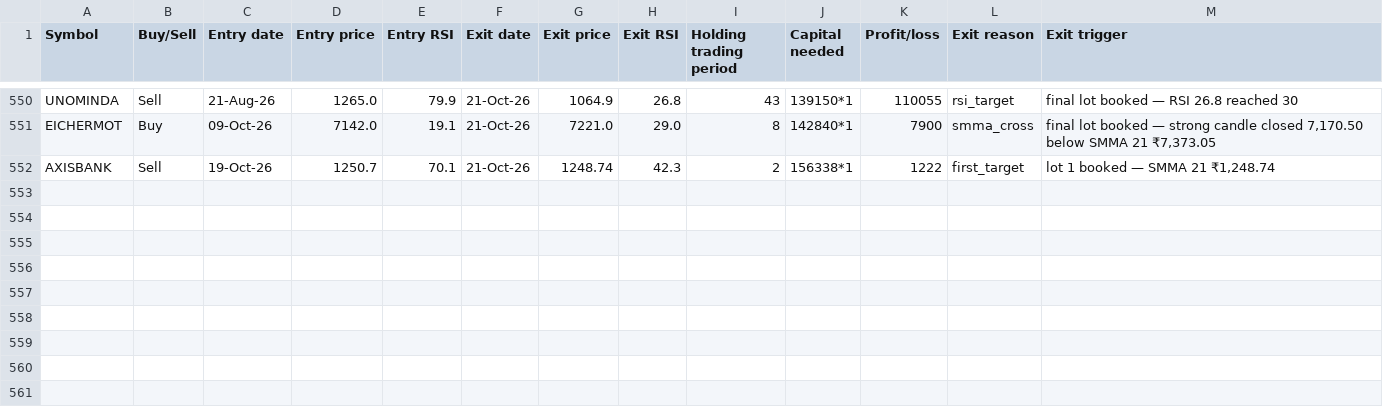
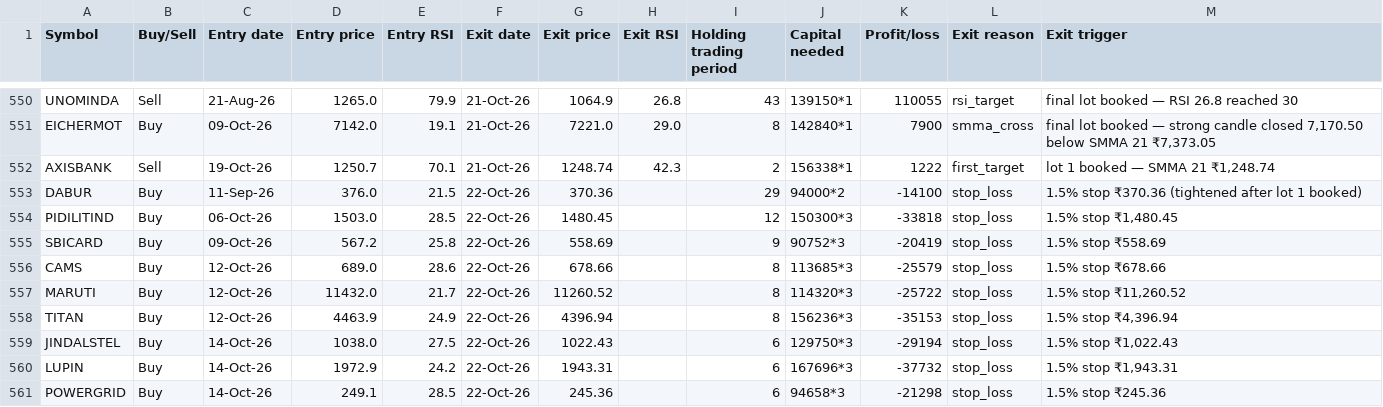
Before and after one commit to AbhilashMunnur/oi-with-stocks, a CSV file: data/heikin_ashi_paper_trades.csv, drawn as a sheet; only a part is shown, gaps mark what is left out; the diff names each change by its address in the sheet, - before the commit and + after, or states it on an @@ line.

```diff
--- a/data/heikin_ashi_paper_trades.csv
+++ b/data/heikin_ashi_paper_trades.csv
+row 553: DABUR | Buy | 11-Sep-26 | 376.0 | 21.5 | 22-Oct-26 | 370.36 |  | 29 | 94000*2 | -14100 | stop_loss | 1.5% stop ₹370.36 (tightened after lot 1 booked)
+row 554: PIDILITIND | Buy | 06-Oct-26 | 1503.0 | 28.5 | 22-Oct-26 | 1480.45 |  | 12 | 150300*3 | -33818 | stop_loss | 1.5% stop ₹1,480.45
+row 555: SBICARD | Buy | 09-Oct-26 | 567.2 | 25.8 | 22-Oct-26 | 558.69 |  | 9 | 90752*3 | -20419 | stop_loss | 1.5% stop ₹558.69
+row 556: CAMS | Buy | 12-Oct-26 | 689.0 | 28.6 | 22-Oct-26 | 678.66 |  | 8 | 113685*3 | -25579 | stop_loss | 1.5% stop ₹678.66
+row 557: MARUTI | Buy | 12-Oct-26 | 11432.0 | 21.7 | 22-Oct-26 | 11260.52 |  | 8 | 114320*3 | -25722 | stop_loss | 1.5% stop ₹11,260.52
+row 558: TITAN | Buy | 12-Oct-26 | 4463.9 | 24.9 | 22-Oct-26 | 4396.94 |  | 8 | 156236*3 | -35153 | stop_loss | 1.5% stop ₹4,396.94
+row 559: JINDALSTEL | Buy | 14-Oct-26 | 1038.0 | 27.5 | 22-Oct-26 | 1022.43 |  | 6 | 129750*3 | -29194 | stop_loss | 1.5% stop ₹1,022.43
+row 560: LUPIN | Buy | 14-Oct-26 | 1972.9 | 24.2 | 22-Oct-26 | 1943.31 |  | 6 | 167696*3 | -37732 | stop_loss | 1.5% stop ₹1,943.31
+row 561: POWERGRID | Buy | 14-Oct-26 | 249.1 | 28.5 | 22-Oct-26 | 245.36 |  | 6 | 94658*3 | -21298 | stop_loss | 1.5% stop ₹245.36
```
Also changed, not shown: data/rsi_candle_3lot_paper_trades.csv, data/rsi_stretch_paper_trades.csv, 5 other files.
